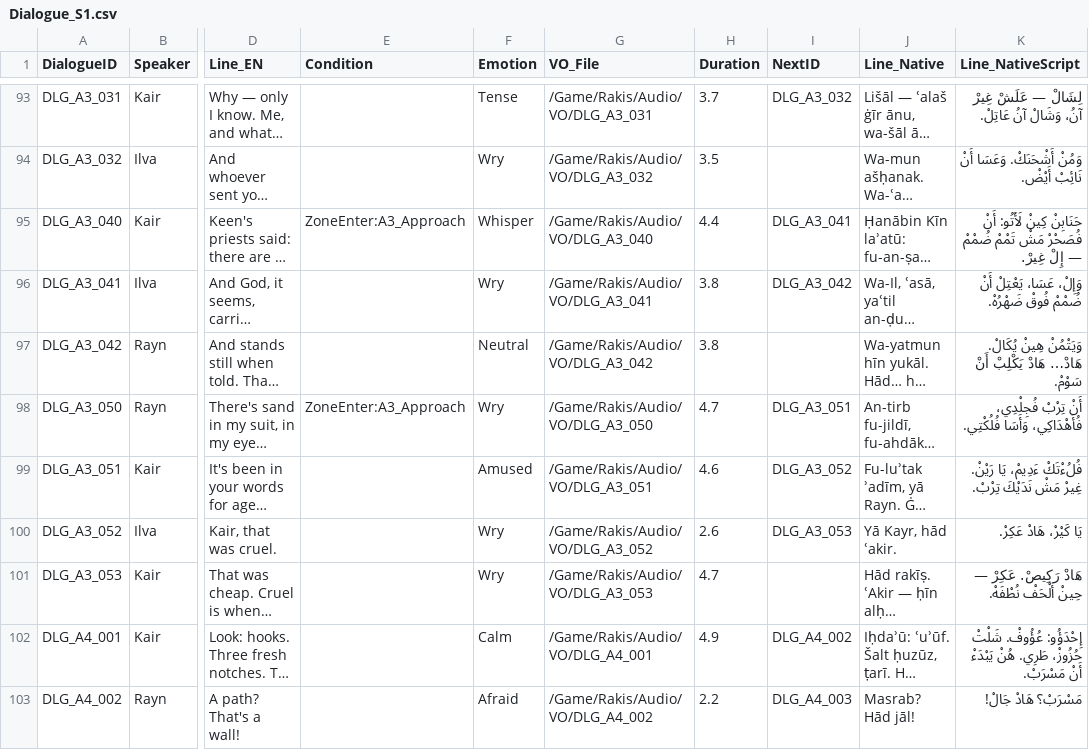
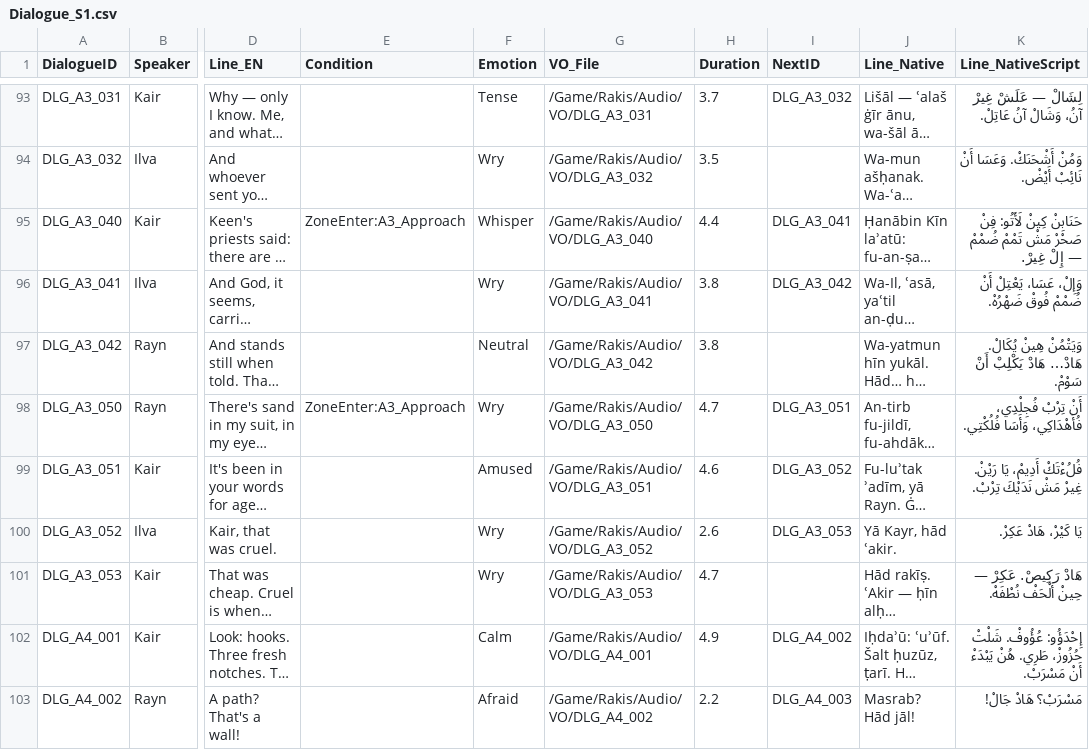
Before and after one commit to kenjaweallangels-gif/proj, a CSV file: Content/Rakis/Data/Dialogue_S1.csv, drawn as a sheet; only a part is shown, gaps mark what is left out; long unchanged cells end in …; the diff covers the shown part only; the diff names each change by its address in the sheet, - before the commit and + after, or states it on an @@ line.

```diff
--- a/Content/Rakis/Data/Dialogue_S1.csv
+++ b/Content/Rakis/Data/Dialogue_S1.csv
-K95 (Line_NativeScript): …كِينْ لَأَتُو: أَنْ فُصَحْرْ مَشْ تَمْمْ…
+K95 (Line_NativeScript): …كِينْ لَأَتُو: فِنْ صَحْرْ مَشْ تَمْمْ…
-K99 (Line_NativeScript): فُلُءْتَكْ ءَدِيمْ، يَا رَيْنْ.…
+K99 (Line_NativeScript): فُلُءْتَكْ أَدِيمْ، يَا رَيْنْ.…
```
Also changed, not shown: 45 edited cells elsewhere in this file, Content/Rakis/Data/StoryBeats.csv, 27 other files.
